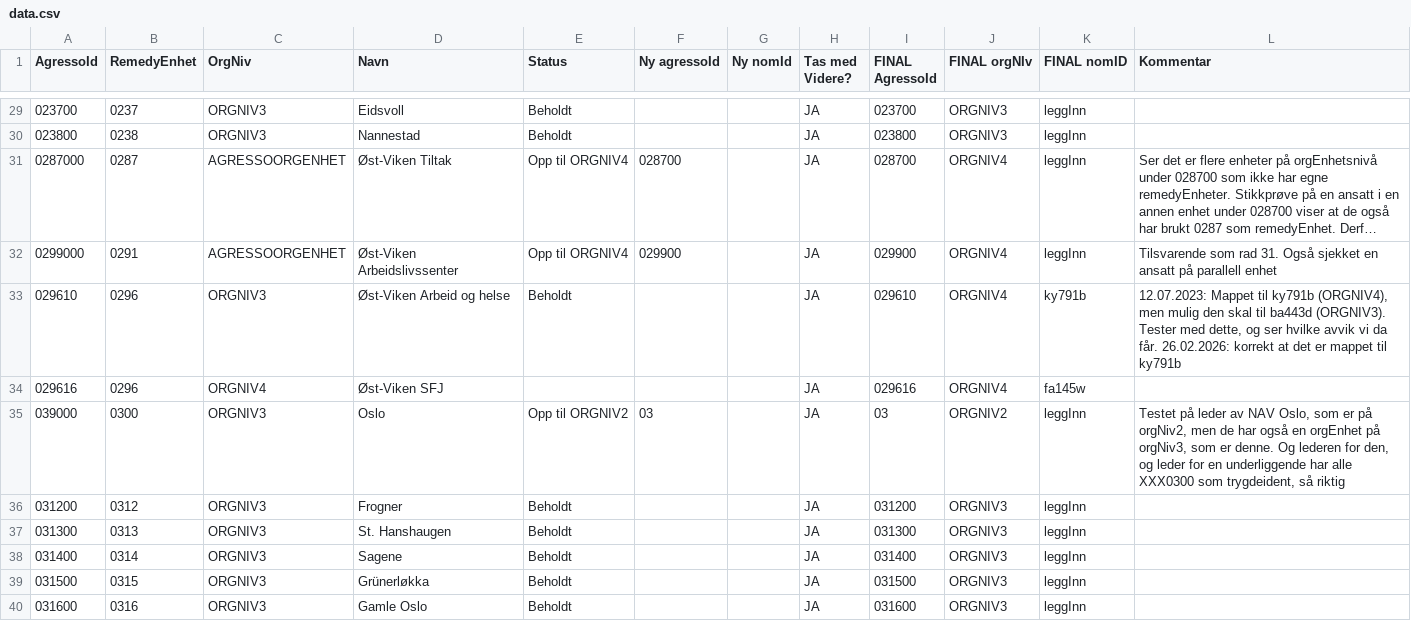
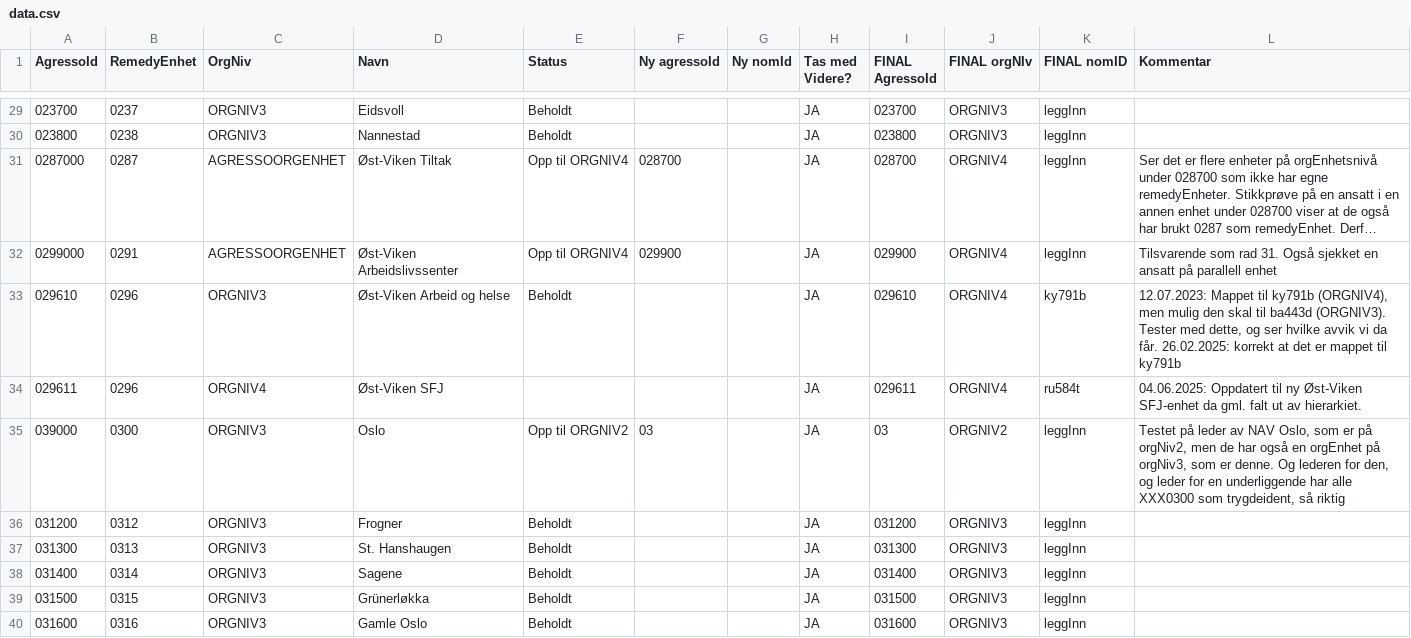
Before and after one commit to navikt/nom, a CSV file: apps/api/src/main/resources/remedy/data.csv, drawn as a sheet; only a part is shown, gaps mark what is left out; long unchanged cells end in ….

Commit message:
0296 mappet til Øst-Viken SFJ på nytt

```diff
--- a/apps/api/src/main/resources/remedy/data.csv
+++ b/apps/api/src/main/resources/remedy/data.csv
@@ -32,4 +32,4 @@ AgressoId;RemedyEnhet;OrgNiv;Navn;Status;Ny agressoId;Ny nomId;Tas med Videre?;F
 0299000;0291;AGRESSOORGENHET;Øst-Viken Arbeidslivssenter;Opp til ORGNIV4;029900;;JA;029900;ORGNIV4;leggInn;Tilsvarende som rad 31. Også sjekket en ansatt på parallell enhet
-029610;0296;ORGNIV3;Øst-Viken Arbeid og helse;Beholdt;;;JA;029610;ORGNIV4;ky791b;12.07.2023: Mappet til ky791b (ORGNIV4), men mulig den skal til ba443d (ORGNIV3). Tester med dette, og ser hvilke avvik vi da får. 26.02.2026: korrekt at det er mappet til ky791b
-029616;0296;ORGNIV4;Øst-Viken SFJ;;;;JA;029616;ORGNIV4;fa145w;
+029610;0296;ORGNIV3;Øst-Viken Arbeid og helse;Beholdt;;;JA;029610;ORGNIV4;ky791b;12.07.2023: Mappet til ky791b (ORGNIV4), men mulig den skal til ba443d (ORGNIV3). Tester med dette, og ser hvilke avvik vi da får. 26.02.2025: korrekt at det er mappet til ky791b
+029611;0296;ORGNIV4;Øst-Viken SFJ;;;;JA;029611;ORGNIV4;ru584t;04.06.2025: Oppdatert til ny Øst-Viken SFJ-enhet da gml. falt ut av hierarkiet.
 039000;0300;ORGNIV3;Oslo;Opp til ORGNIV2;03;;JA;03;ORGNIV2;leggInn;Testet på leder av NAV Oslo, som er på orgNiv2, men de har også en orgEnhet på orgNiv3, som er denne. Og lederen for den, og leder for en underliggende har alle XXX0300 som trygdeident, så riktig
```
